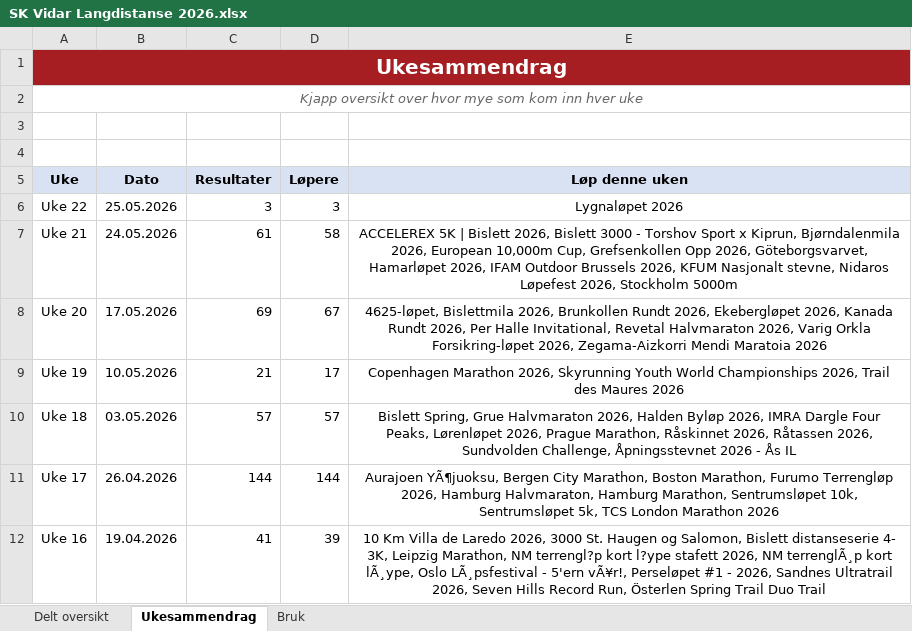
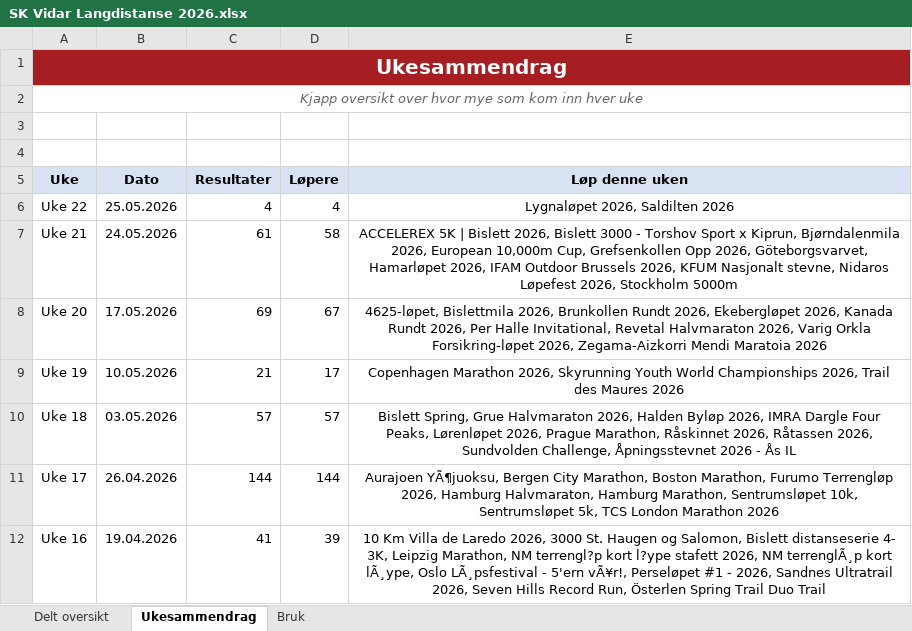
Before and after one commit to gustavByte/sk-vidar-2026-resultater, an Excel workbook: data/delt_oversikt/SK Vidar Langdistanse 2026.xlsx, sheet Ukesammendrag, drawn as a sheet; only a part is shown; values as stored, in another font and other column widths than the file's, no borders; table styles not drawn; the diff names each change by its address in the sheet, - before the commit and + after, or states it on an @@ line.

Commit message:
Add Saldilten result

```diff
--- a/data/delt_oversikt/SK Vidar Langdistanse 2026.xlsx (sheet Ukesammendrag)
+++ b/data/delt_oversikt/SK Vidar Langdistanse 2026.xlsx (sheet Ukesammendrag)
-C6 (Resultater): 3
+C6 (Resultater): 4
-D6 (Løpere): 3
+D6 (Løpere): 4
-E6 (Løp denne uken): Lygnaløpet 2026
+E6 (Løp denne uken): Lygnaløpet 2026, Saldilten 2026
```
Also changed, not shown: sheet Delt oversikt, 2 other files.
